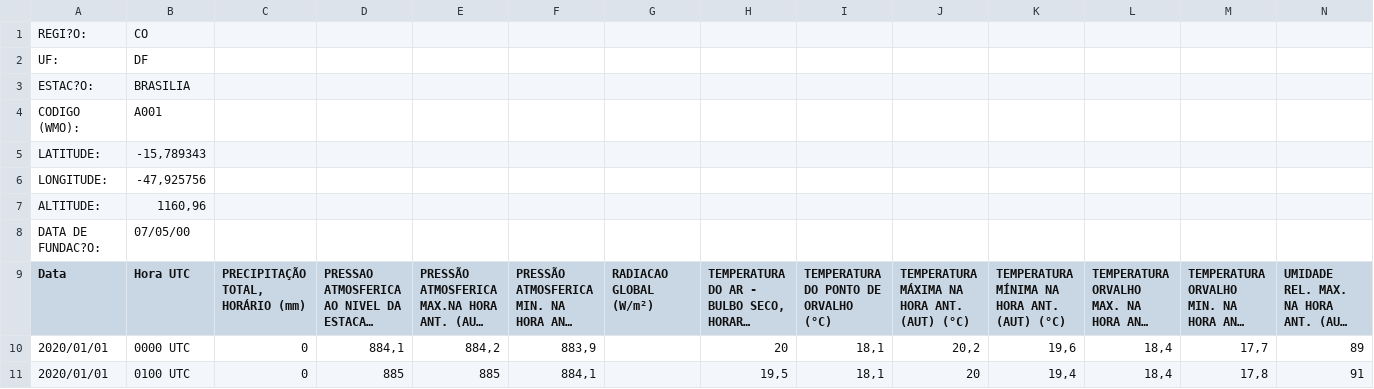
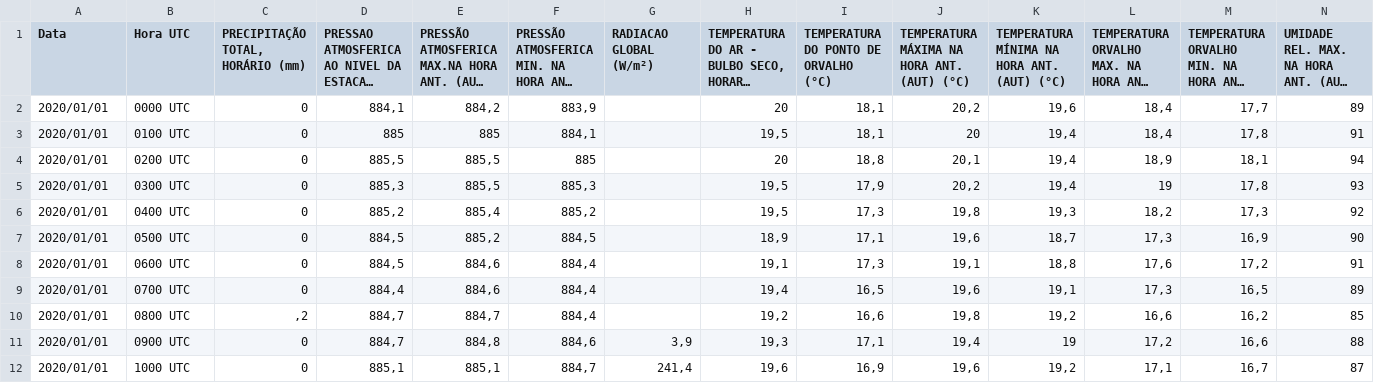
Before and after one commit to deiseacmsmeteoro/ctm, a CSV file: INMET_CO_DF_A001_BRASILIA_01-01-2020_A_30-06-2020.CSV, drawn as a sheet; only a part is shown; the shorter side is filled out with more unchanged rows; long unchanged cells end in …; rows hold the shown columns only; the diff names each change by its address in the sheet, - before the commit and + after, or states it on an @@ line.

Commit message:
Update INMET_CO_DF_A001_BRASILIA_01-01-2020_A_30-06-2020.CSV

```diff
--- a/INMET_CO_DF_A001_BRASILIA_01-01-2020_A_30-06-2020.CSV
+++ b/INMET_CO_DF_A001_BRASILIA_01-01-2020_A_30-06-2020.CSV
-row 1: REGI?O: | CO
-row 2: UF: | DF
-row 3: ESTAC?O: | BRASILIA
-row 4: CODIGO (WMO): | A001
-row 5: LATITUDE: | -15,789343
-row 6: LONGITUDE: | -47,925756
-row 7: ALTITUDE: | 1160,96
-row 8: DATA DE FUNDAC?O: | 07/05/00
```
